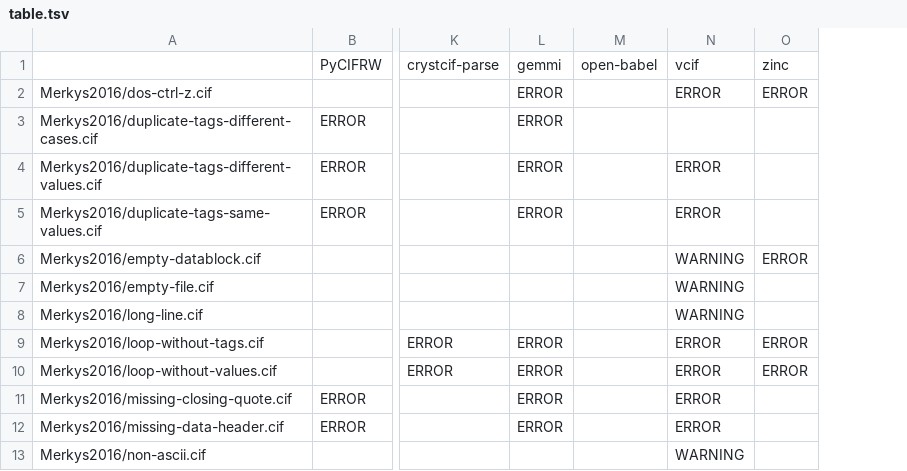
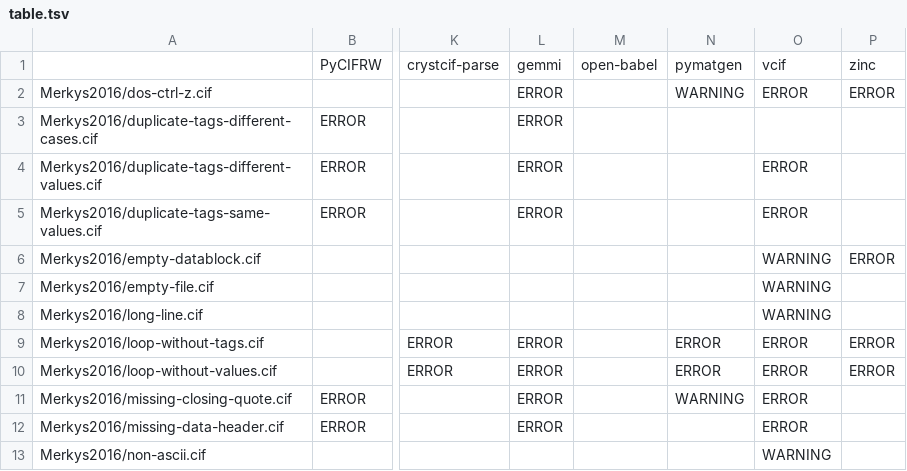
Before and after one commit to cod-developers/CIF-parsers, a TSV file: 1.1/outputs/table.tsv, drawn as a sheet; only a part is shown, gaps mark what is left out; the diff names each change by its address in the sheet, - before the commit and + after, or states it on an @@ line.

Commit message:
trunk/ Adjusting pymatgen driver to treat AssertionError as errors. Recalculating results.
git-svn-id: svn+ssh://saulius-grazulis.lt/home/andrius/svn-repositories/CIF-parsers/trunk@159 c82aeaba-e593-41d1-8cf4-fd04fdfa2eb4

```diff
--- a/1.1/outputs/table.tsv
+++ b/1.1/outputs/table.tsv
+column N, rows 1-11: pymatgen | WARNING |  |  |  |  |  |  | ERROR | ERROR | WARNING
```
Also changed, not shown: 51 other files.
